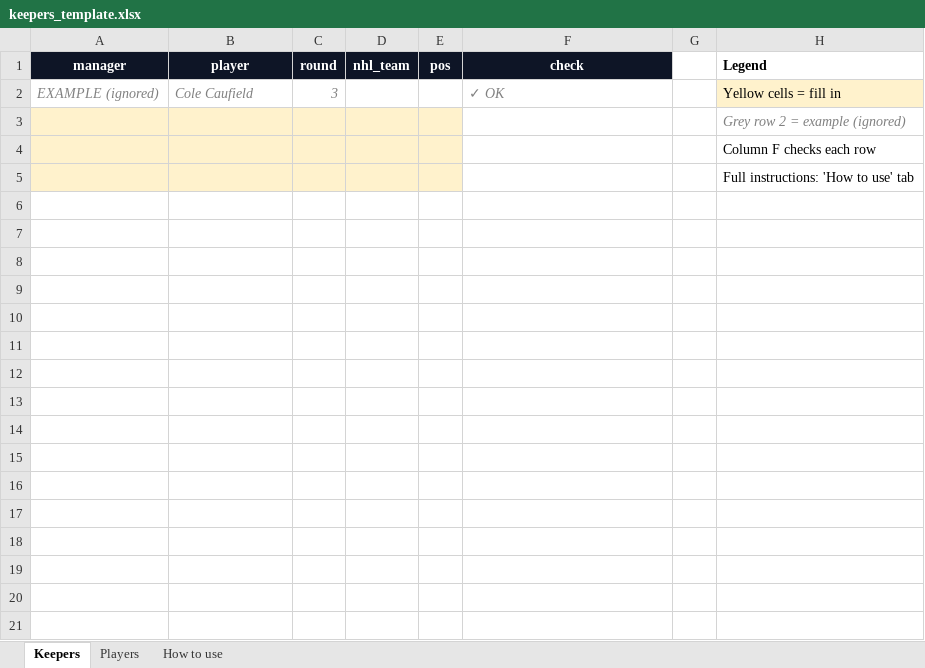
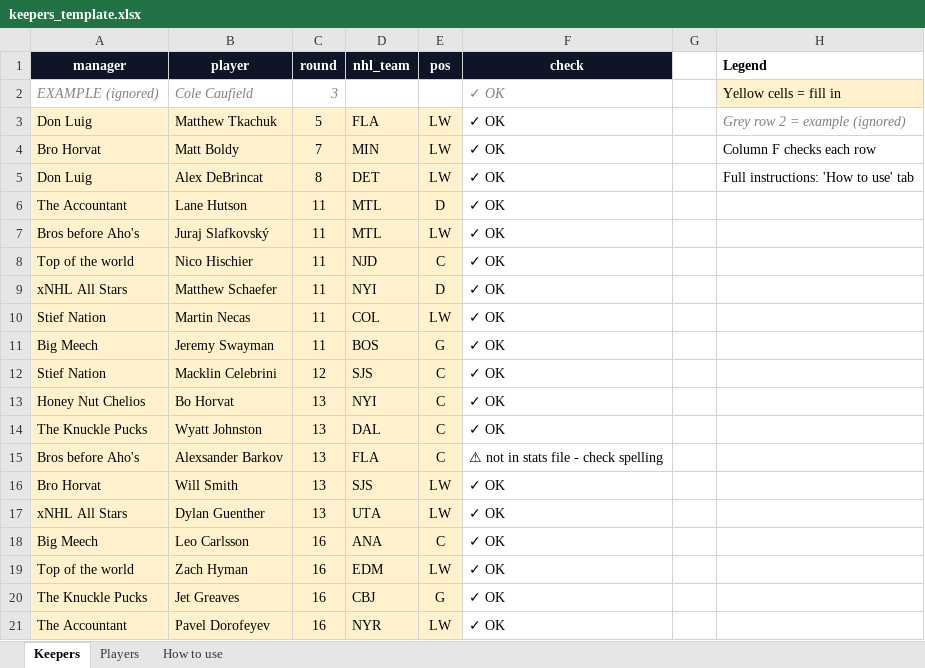
Before and after one commit to mikemi6kia-oss/nhl-draft-optimizer, an Excel workbook: keepers_template.xlsx, sheet Keepers, drawn as a sheet; values as stored, in another font and other column widths than the file's, no borders; removed rows and columns are numbered as before the commit, all else as after; the diff names each change by its address in the sheet, - before the commit and + after, or states it on an @@ line.

Commit message:
Add files via upload

```diff
--- a/keepers_template.xlsx (sheet Keepers)
+++ b/keepers_template.xlsx (sheet Keepers)
-row 3:  |  |  |  |  |  |  | Grey row 2 = example (ignored)
-row 4:  |  |  |  |  |  |  | Column F checks each row
-row 5:  |  |  |  |  |  |  | Full instructions: 'How to use' tab
+row 3: Don Luig | Matthew Tkachuk | 5 | FLA | LW | ✓ OK |  | Grey row 2 = example (ignored)
+row 4: Bro Horvat | Matt Boldy | 7 | MIN | LW | ✓ OK |  | Column F checks each row
+row 5: Don Luig | Alex DeBrincat | 8 | DET | LW | ✓ OK |  | Full instructions: 'How to use' tab
+row 6: The Accountant | Lane Hutson | 11 | MTL | D | ✓ OK
+row 7: Bros before Aho's | Juraj Slafkovský | 11 | MTL | LW | ✓ OK
+row 8: Top of the world | Nico Hischier | 11 | NJD | C | ✓ OK
+row 9: xNHL All Stars | Matthew Schaefer | 11 | NYI | D | ✓ OK
+row 10: Stief Nation | Martin Necas | 11 | COL | LW | ✓ OK
+row 11: Big Meech | Jeremy Swayman | 11 | BOS | G | ✓ OK
+row 12: Stief Nation | Macklin Celebrini | 12 | SJS | C | ✓ OK
+row 13: Honey Nut Chelios | Bo Horvat | 13 | NYI | C | ✓ OK
+row 14: The Knuckle Pucks | Wyatt Johnston | 13 | DAL | C | ✓ OK
+row 15: Bros before Aho's | Alexsander Barkov | 13 | FLA | C | ⚠ not in stats file - check spelling
+row 16: Bro Horvat | Will Smith | 13 | SJS | LW | ✓ OK
+row 17: xNHL All Stars | Dylan Guenther | 13 | UTA | LW | ✓ OK
+row 18: Big Meech | Leo Carlsson | 16 | ANA | C | ✓ OK
+row 19: Top of the world | Zach Hyman | 16 | EDM | LW | ✓ OK
+row 20: The Knuckle Pucks | Jet Greaves | 16 | CBJ | G | ✓ OK
+row 21: The Accountant | Pavel Dorofeyev | 16 | NYR | LW | ✓ OK
```
Also changed, not shown: sheet Players, charts or pictures.
